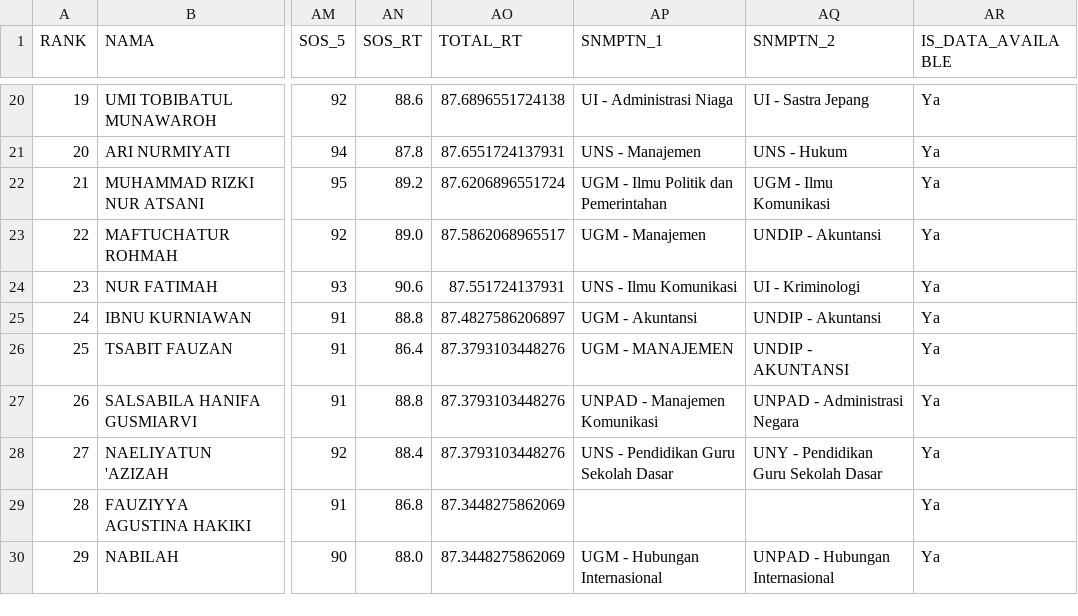
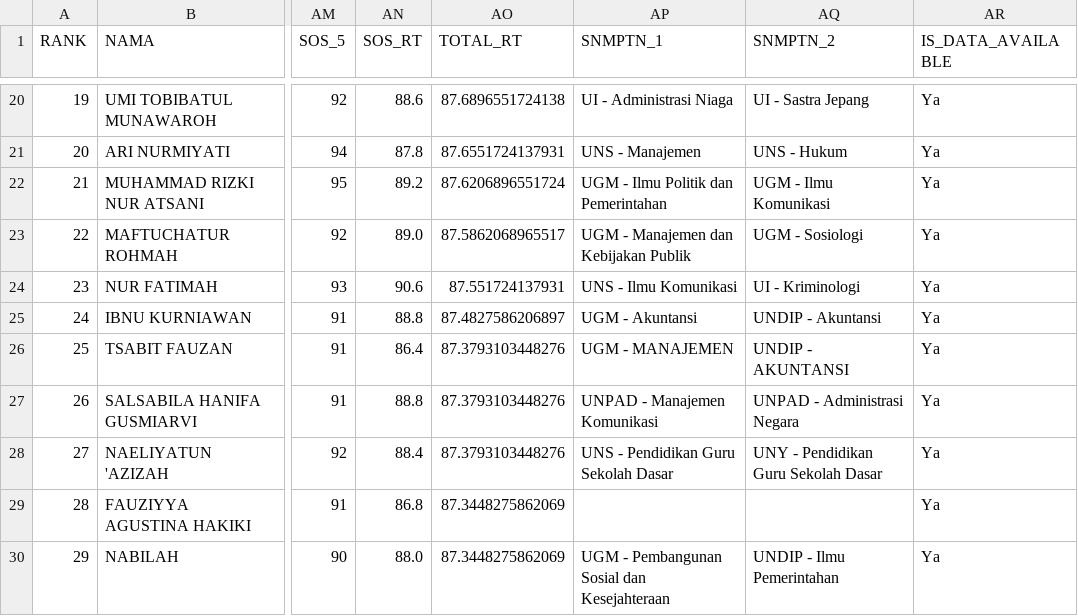
Before and after one commit to nasruliwn/jembawansnmptn, a CSV file: data/jathayu-iis-rank.csv, drawn as a sheet; only a part is shown, gaps mark what is left out; the diff names each change by its address in the sheet, - before the commit and + after, or states it on an @@ line.

Commit message:
[travis] Update data

```diff
--- a/data/jathayu-iis-rank.csv
+++ b/data/jathayu-iis-rank.csv
-AP23 (SNMPTN_1): UGM - Manajemen
+AP23 (SNMPTN_1): UGM - Manajemen dan Kebijakan Publik
-AQ23 (SNMPTN_2): UNDIP - Akuntansi
+AQ23 (SNMPTN_2): UGM - Sosiologi
-AP30 (SNMPTN_1): UGM - Hubungan Internasional
+AP30 (SNMPTN_1): UGM - Pembangunan Sosial dan Kesejahteraan
-AQ30 (SNMPTN_2): UNPAD - Hubungan Internasional
+AQ30 (SNMPTN_2): UNDIP - Ilmu Pemerintahan
```
Also changed, not shown: data/jathayu-mia-rank.csv, 4 other files.
